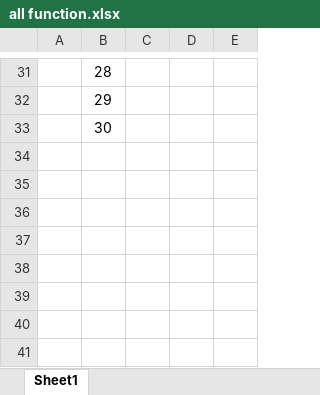
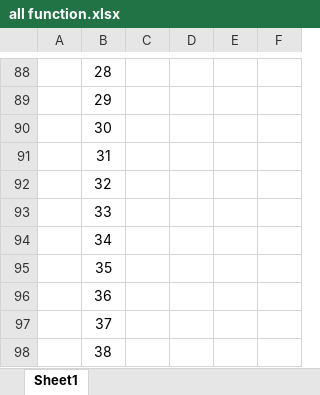
Before and after one commit to jodhanip/Java-Script, an Excel workbook: all function.xlsx, sheet Sheet1, drawn as a sheet; only a part is shown, gaps mark what is left out; values as stored, in another font and other column widths than the file's, no borders; removed rows and columns are numbered as before the commit, all else as after; the diff covers the shown part only; the diff names each change by its address in the sheet, - before the commit and + after, or states it on an @@ line.

Commit message:
18-01-2022

```diff
--- a/all function.xlsx (sheet Sheet1)
+++ b/all function.xlsx (sheet Sheet1)
-column E, empty
+column E, empty
+column F, empty
+row 91:  | 31
+row 92:  | 32
+row 93:  | 33
+row 94:  | 34
+row 95:  | 35
+row 96:  | 36
+row 97:  | 37
+row 98:  | 38
```
Also changed, not shown: 57 added rows, 11 edited cells, cell formats and merged cells elsewhere in this sheet.
